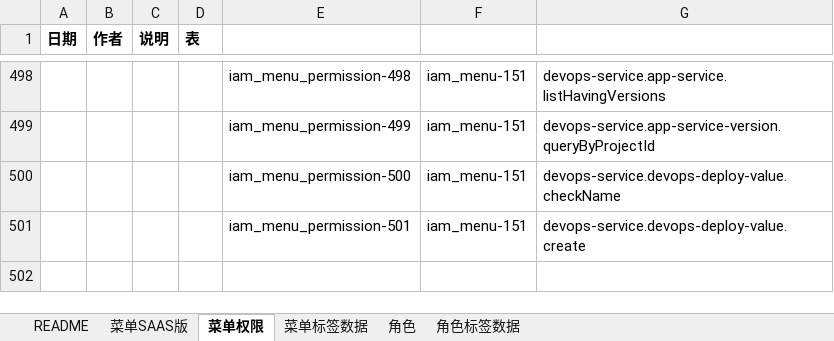
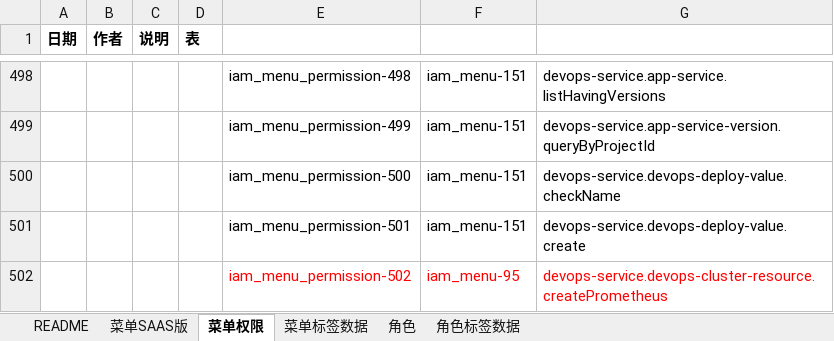
Before and after one commit to open-hand/devops-service, an Excel workbook: src/main/resources/script/db/init-data/devops_service/hzero_platform/hzero-menu-user-role-label.xlsx, sheet 菜单权限, drawn as a sheet; only a part is shown, gaps mark what is left out; values as stored, in another font and other column widths than the file's, no borders; the diff names each change by its address in the sheet, - before the commit and + after, or states it on an @@ line.

Commit message:
[fix]解决安装prometheus 403

```diff
--- a/src/main/resources/script/db/init-data/devops_service/hzero_platform/hzero-menu-user-role-label.xlsx (sheet 菜单权限)
+++ b/src/main/resources/script/db/init-data/devops_service/hzero_platform/hzero-menu-user-role-label.xlsx (sheet 菜单权限)
+row 502:  |  |  |  | iam_menu_permission-502 | iam_menu-95 | devops-service.devops-cluster-resource.createPrometheus
```
